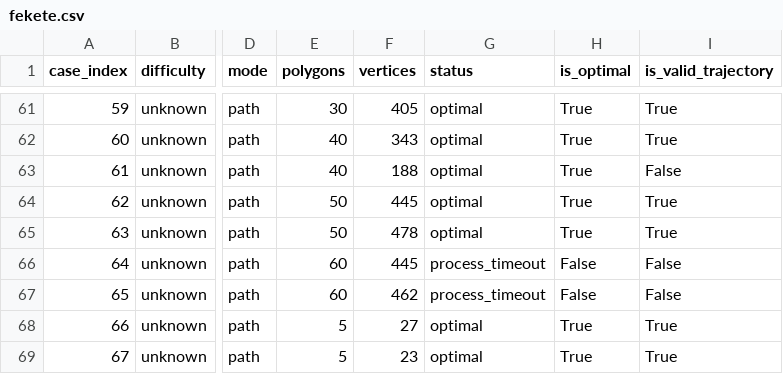
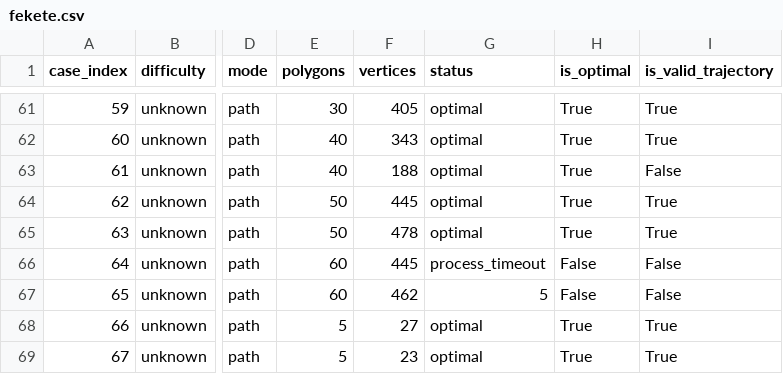
Before and after one commit to YushiPy/TouringPolygons, a CSV file: benchmarks/results-saved/fekete-comparison/fekete.csv, drawn as a sheet; only a part is shown, gaps mark what is left out; the diff names each change by its address in the sheet, - before the commit and + after, or states it on an @@ line.

```diff
--- a/benchmarks/results-saved/fekete-comparison/fekete.csv
+++ b/benchmarks/results-saved/fekete-comparison/fekete.csv
-G67 (status): process_timeout
+G67 (status): 5
```
Also changed, not shown: 16 other files.
